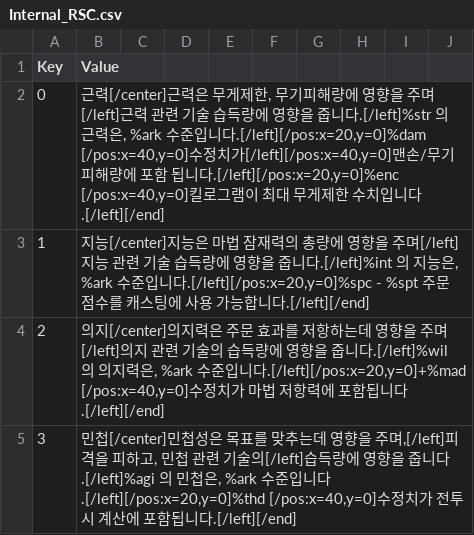
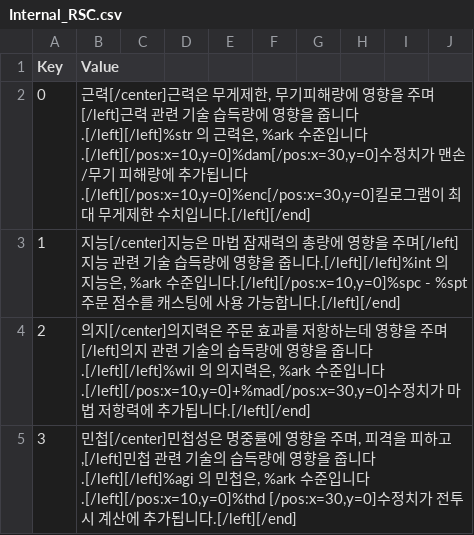
Before and after one commit to wooddoll/dfu_kr, a CSV file: text/Internal_RSC.csv, drawn as a sheet; only a part is shown; the diff covers the shown part only.

Commit message:
Update Internal_RSC.csv

```diff
--- a/text/Internal_RSC.csv
+++ b/text/Internal_RSC.csv
@@ -1,5 +1,5 @@
 Key,Value
-0,"근력[/center]근력은 무게제한, 무기피해량에 영향을 주며[/left]근력 관련 기술 습득량에 영향을 줍니다.[/left]%str 의 근력은, %ark 수준입니다.[/left][/pos:x=20,y=0]%dam [/pos:x=40,y=0]수정치가[/left][/pos:x=40,y=0]맨손/무기 피해량에 포함 됩니다.[/left][/pos:x=20,y=0]%enc [/pos:x=40,y=0]킬로그램이 최대 무게제한 수치입니다.[/left][/end]"
-1,"지능[/center]지능은 마법 잠재력의 총량에 영향을 주며[/left]지능 관련 기술 습득량에 영향을 줍니다.[/left]%int 의 지능은, %ark 수준입니다.[/left][/pos:x=20,y=0]%spc - %spt 주문 점수를 캐스팅에 사용 가능합니다.[/left][/end]"
-2,"의지[/center]의지력은 주문 효과를 저항하는데 영향을 주며[/left]의지 관련 기술의 습득량에 영향을 줍니다.[/left]%wil 의 의지력은, %ark 수준입니다.[/left][/pos:x=20,y=0]+%mad [/pos:x=40,y=0]수정치가 마법 저항력에 포함됩니다.[/left][/end]"
-3,"민첩[/center]민첩성은 목표를 맞추는데 영향을 주며,[/left]피격을 피하고, 민첩 관련 기술의[/left]습득량에 영향을 줍니다.[/left]%agi 의 민첩은, %ark 수준입니다.[/left][/pos:x=20,y=0]%thd [/pos:x=40,y=0]수정치가 전투시 계산에 포함됩니다.[/left][/end]"
+0,"근력[/center]근력은 무게제한, 무기피해량에 영향을 주며[/left]근력 관련 기술 습득량에 영향을 줍니다.[/left][/left]%str 의 근력은, %ark 수준입니다.[/left][/pos:x=10,y=0]%dam[/pos:x=30,y=0]수정치가 맨손/무기 피해량에 추가됩니다.[/left][/pos:x=10,y=0]%enc[/pos:x=30,y=0]킬로그램이 최대 무게제한 수치입니다.[/left][/end]"
+1,"지능[/center]지능은 마법 잠재력의 총량에 영향을 주며[/left]지능 관련 기술 습득량에 영향을 줍니다.[/left][/left]%int 의 지능은, %ark 수준입니다.[/left][/pos:x=10,y=0]%spc - %spt 주문 점수를 캐스팅에 사용 가능합니다.[/left][/end]"
+2,"의지[/center]의지력은 주문 효과를 저항하는데 영향을 주며[/left]의지 관련 기술의 습득량에 영향을 줍니다.[/left][/left]%wil 의 의지력은, %ark 수준입니다.[/left][/pos:x=10,y=0]+%mad[/pos:x=30,y=0]수정치가 마법 저항력에 추가됩니다.[/left][/end]"
+3,"민첩[/center]민첩성은 명중률에 영향을 주며, 피격을 피하고,[/left]민첩 관련 기술의 습득량에 영향을 줍니다.[/left][/left]%agi 의 민첩은, %ark 수준입니다.[/left][/pos:x=10,y=0]%thd [/pos:x=30,y=0]수정치가 전투시 계산에 추가됩니다.[/left][/end]"
```
Also changed, not shown: 12 edited cells elsewhere in this file.
